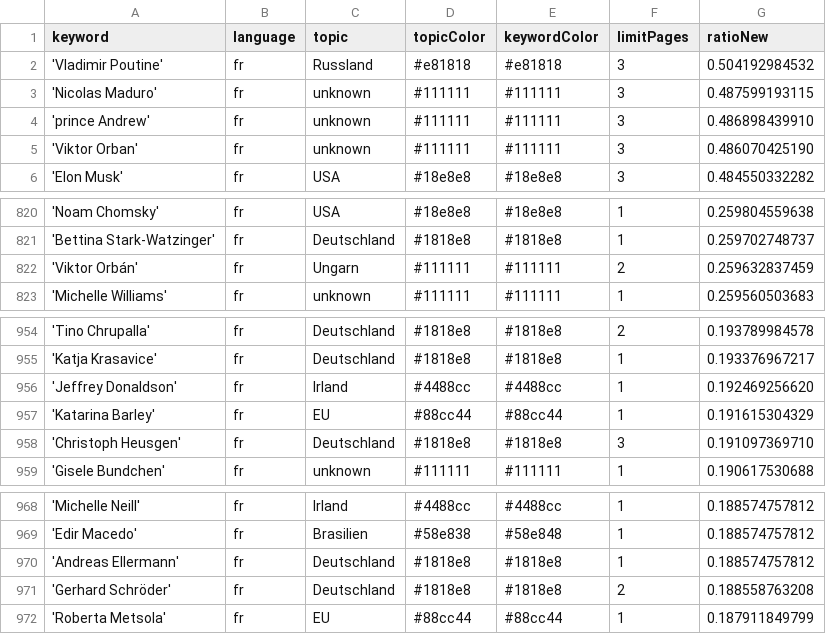
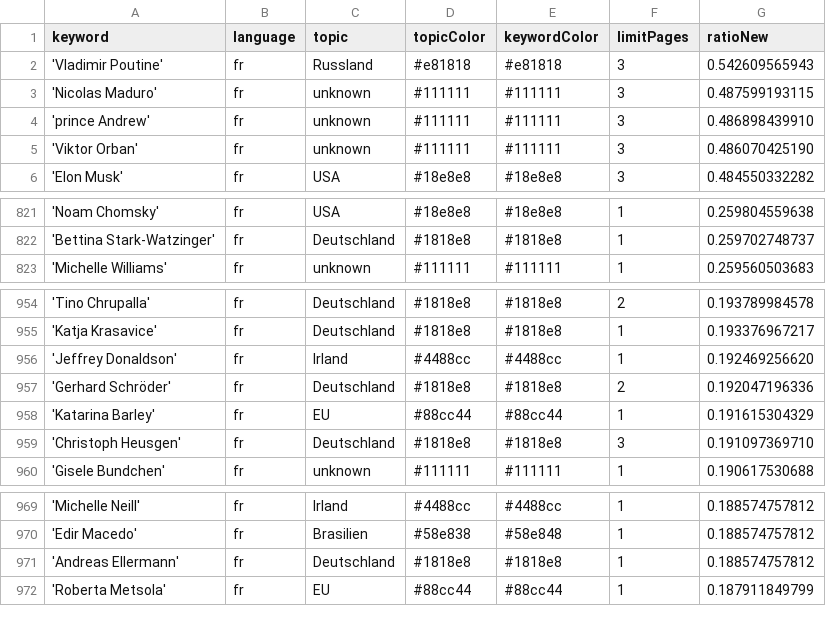
Before and after one commit to JoPhi24-news/gensChuchoter, a CSV file: keywords.csv, drawn as a sheet; only a part is shown, gaps mark what is left out; the diff covers the shown part only.

```diff
--- a/keywords.csv
+++ b/keywords.csv
@@ -1,3 +1,3 @@
 keyword,language,topic,topicColor,keywordColor,limitPages,ratioNew
-'Vladimir Poutine',fr,Russland,#e81818,#e81818,3,0.504192984532
+'Vladimir Poutine',fr,Russland,#e81818,#e81818,3,0.542609565943
 'Nicolas Maduro',fr,unknown,#111111,#111111,3,0.487599193115
@@ -821,3 +822,2 @@ keyword,language,topic,topicColor,keywordColor,limitPages,ratioNew
 'Bettina Stark-Watzinger',fr,Deutschland,#1818e8,#1818e8,1,0.259702748737
-'Viktor Orbán',fr,Ungarn,#111111,#111111,2,0.259632837459
 'Michelle Williams',fr,unknown,#111111,#111111,1,0.259560503683
@@ -956,2 +956,3 @@ keyword,language,topic,topicColor,keywordColor,limitPages,ratioNew
 'Jeffrey Donaldson',fr,Irland,#4488cc,#4488cc,1,0.192469256620
+'Gerhard Schröder',fr,Deutschland,#1818e8,#1818e8,2,0.192047196336
 'Katarina Barley',fr,EU,#88cc44,#88cc44,1,0.191615304329
@@ -970,3 +971,2 @@ keyword,language,topic,topicColor,keywordColor,limitPages,ratioNew
 'Andreas Ellermann',fr,Deutschland,#1818e8,#1818e8,1,0.188574757812
-'Gerhard Schröder',fr,Deutschland,#1818e8,#1818e8,2,0.188558763208
 'Roberta Metsola',fr,EU,#88cc44,#88cc44,1,0.187911849799
```
Also changed, not shown: 5 added rows and 4 removed rows elsewhere in this file, 2 other files.
